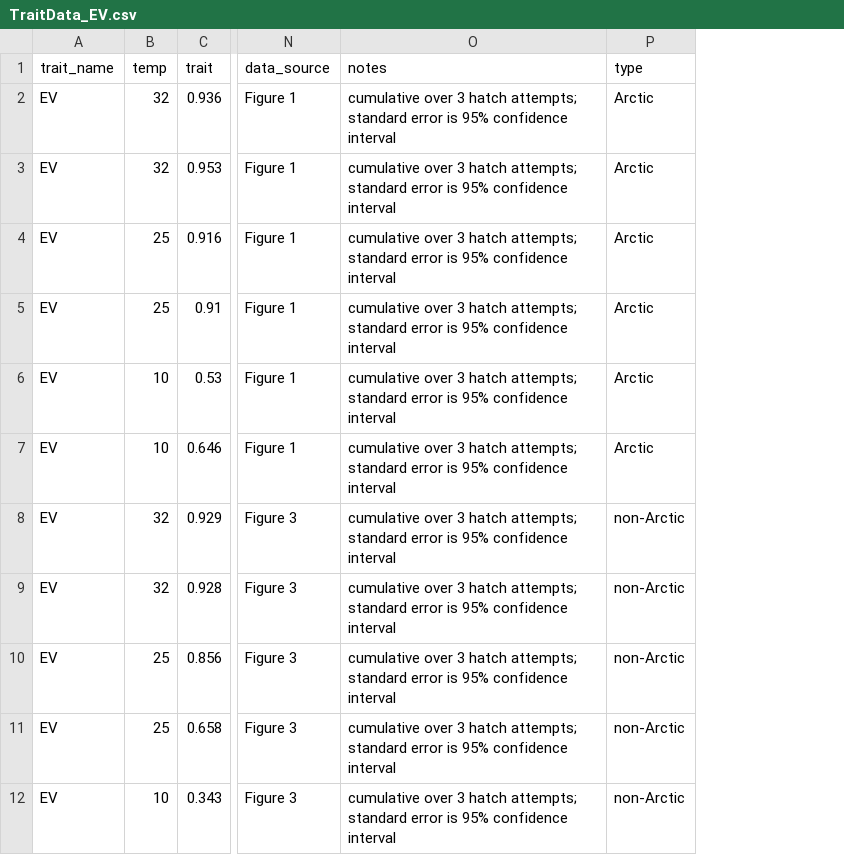
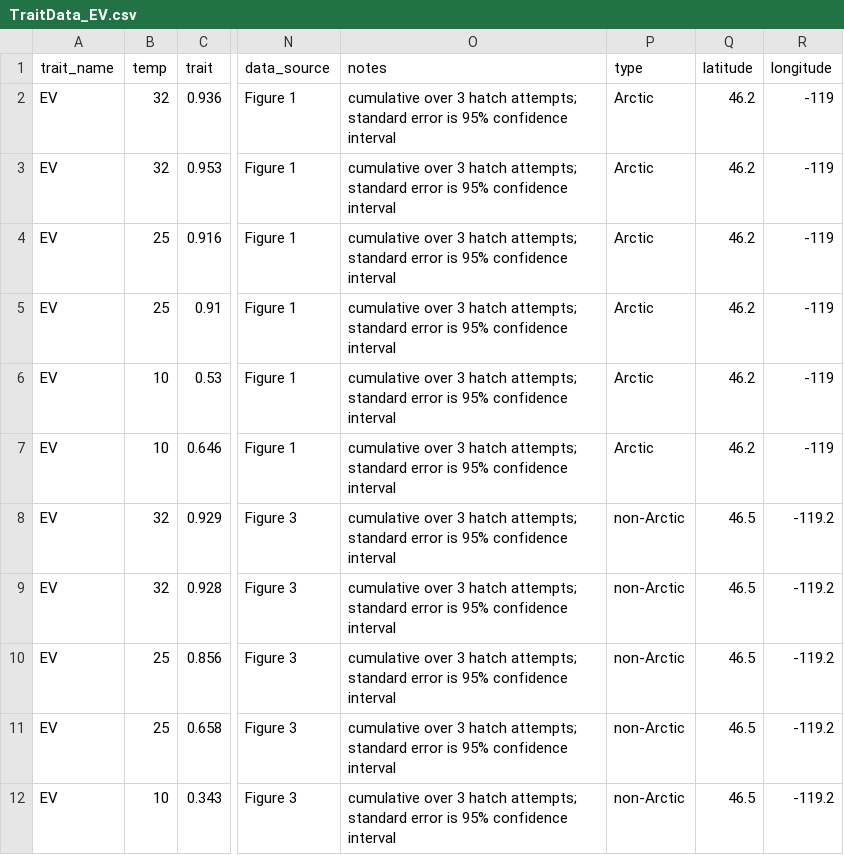
Before and after one commit to BernhardtLab/Arctic-VBD, a CSV file: data-processed/TraitData_EV.csv, drawn as a sheet; only a part is shown, gaps mark what is left out; the diff names each change by its address in the sheet, - before the commit and + after, or states it on an @@ line.

```diff
--- a/data-processed/TraitData_EV.csv
+++ b/data-processed/TraitData_EV.csv
+column Q (latitude), rows 2-12: 46.2 | 46.2 | 46.2 | 46.2 | 46.2 | 46.2 | 46.5 | 46.5 | 46.5 | 46.5 | 46.5
+column R (longitude), rows 2-12: -119 | -119 | -119 | -119 | -119 | -119 | -119.2 | -119.2 | -119.2 | -119.2 | -119.2
```
Also changed, not shown: data-processed/TraitData_EFGC.csv, data-processed/TraitData_MDR.csv, 4 other files.
